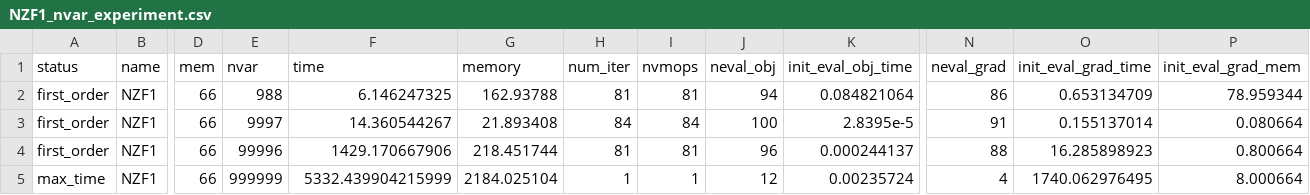
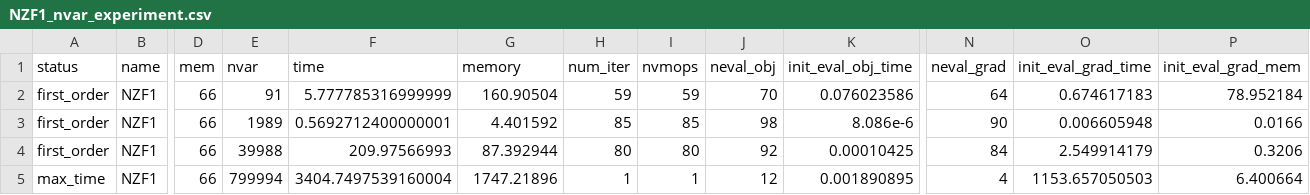
Before and after one commit to nishanmudalige/OptimizationParameterTuning, a CSV file: Julia Notebook/results/NZF1_nvar_experiment.csv, drawn as a sheet; only a part is shown, gaps mark what is left out; the diff names each change by its address in the sheet, - before the commit and + after, or states it on an @@ line.

```diff
--- a/Julia Notebook/results/NZF1_nvar_experiment.csv
+++ b/Julia Notebook/results/NZF1_nvar_experiment.csv
-E2 (nvar): 988
+E2 (nvar): 91
-F2 (time): 6.146247325
+F2 (time): 5.777785316999999
-G2 (memory): 162.93788
+G2 (memory): 160.90504
-H2 (num_iter): 81
+H2 (num_iter): 59
-I2 (nvmops): 81
+I2 (nvmops): 59
-J2 (neval_obj): 94
+J2 (neval_obj): 70
-K2 (init_eval_obj_time): 0.084821064
+K2 (init_eval_obj_time): 0.076023586
-N2 (neval_grad): 86
+N2 (neval_grad): 64
-O2 (init_eval_grad_time): 0.653134709
+O2 (init_eval_grad_time): 0.674617183
-P2 (init_eval_grad_mem): 78.959344
+P2 (init_eval_grad_mem): 78.952184
-E3 (nvar): 9997
+E3 (nvar): 1989
-F3 (time): 14.360544267
+F3 (time): 0.5692712400000001
-G3 (memory): 21.893408
+G3 (memory): 4.401592
-H3 (num_iter): 84
+H3 (num_iter): 85
-I3 (nvmops): 84
+I3 (nvmops): 85
-J3 (neval_obj): 100
+J3 (neval_obj): 98
-K3 (init_eval_obj_time): 2.8395e-5
+K3 (init_eval_obj_time): 8.086e-6
-N3 (neval_grad): 91
+N3 (neval_grad): 90
-O3 (init_eval_grad_time): 0.155137014
+O3 (init_eval_grad_time): 0.006605948
-P3 (init_eval_grad_mem): 0.080664
+P3 (init_eval_grad_mem): 0.0166
-E4 (nvar): 99996
+E4 (nvar): 39988
-F4 (time): 1429.170667906
+F4 (time): 209.97566993
-G4 (memory): 218.451744
+G4 (memory): 87.392944
-H4 (num_iter): 81
+H4 (num_iter): 80
-I4 (nvmops): 81
+I4 (nvmops): 80
-J4 (neval_obj): 96
+J4 (neval_obj): 92
-K4 (init_eval_obj_time): 0.000244137
+K4 (init_eval_obj_time): 0.00010425
-N4 (neval_grad): 88
+N4 (neval_grad): 84
-O4 (init_eval_grad_time): 16.285898923
+O4 (init_eval_grad_time): 2.549914179
-P4 (init_eval_grad_mem): 0.800664
+P4 (init_eval_grad_mem): 0.3206
-E5 (nvar): 999999
+E5 (nvar): 799994
-F5 (time): 5332.439904215999
+F5 (time): 3404.7497539160004
-G5 (memory): 2184.025104
+G5 (memory): 1747.21896
-K5 (init_eval_obj_time): 0.00235724
+K5 (init_eval_obj_time): 0.001890895
-O5 (init_eval_grad_time): 1740.062976495
+O5 (init_eval_grad_time): 1153.657050503
-P5 (init_eval_grad_mem): 8.000664
+P5 (init_eval_grad_mem): 6.400664
```
Also changed, not shown: 9 other files.
